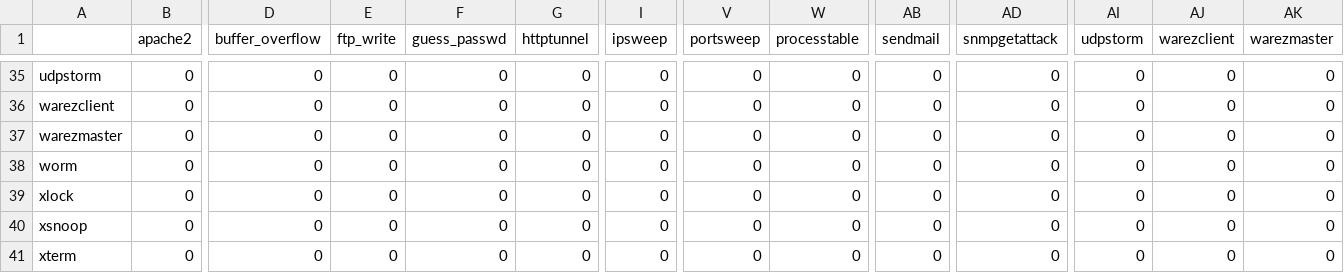
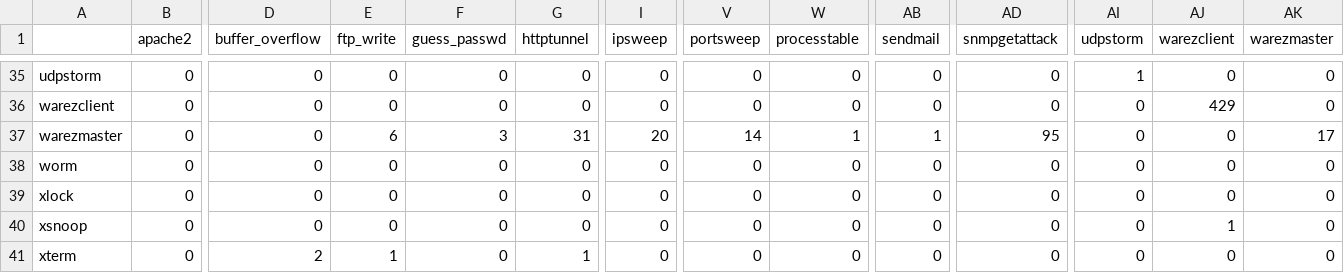
Before and after one commit to Dhyaneswar225/Anomaly-and-Intrusion-Detection-using-AI-for-Cybersecurity, a CSV file: results/confusion_matrix_38_classes_test_app.csv, drawn as a sheet; only a part is shown, gaps mark what is left out; the diff covers the shown part only; the diff names each change by its address in the sheet, - before the commit and + after, or states it on an @@ line.

```diff
--- a/results/confusion_matrix_38_classes_test_app.csv
+++ b/results/confusion_matrix_38_classes_test_app.csv
-AI35 (udpstorm): 0
+AI35 (udpstorm): 1
-AJ36 (warezclient): 0
+AJ36 (warezclient): 429
-E37 (ftp_write): 0
+E37 (ftp_write): 6
-F37 (guess_passwd): 0
+F37 (guess_passwd): 3
-G37 (httptunnel): 0
+G37 (httptunnel): 31
-I37 (ipsweep): 0
+I37 (ipsweep): 20
-V37 (portsweep): 0
+V37 (portsweep): 14
-W37 (processtable): 0
+W37 (processtable): 1
-AB37 (sendmail): 0
+AB37 (sendmail): 1
-AD37 (snmpgetattack): 0
+AD37 (snmpgetattack): 95
-AK37 (warezmaster): 0
+AK37 (warezmaster): 17
-AJ40 (warezclient): 0
+AJ40 (warezclient): 1
-D41 (buffer_overflow): 0
+D41 (buffer_overflow): 2
-E41 (ftp_write): 0
+E41 (ftp_write): 1
-G41 (httptunnel): 0
+G41 (httptunnel): 1
```
Also changed, not shown: 69 edited cells elsewhere in this file, 3 other files.
